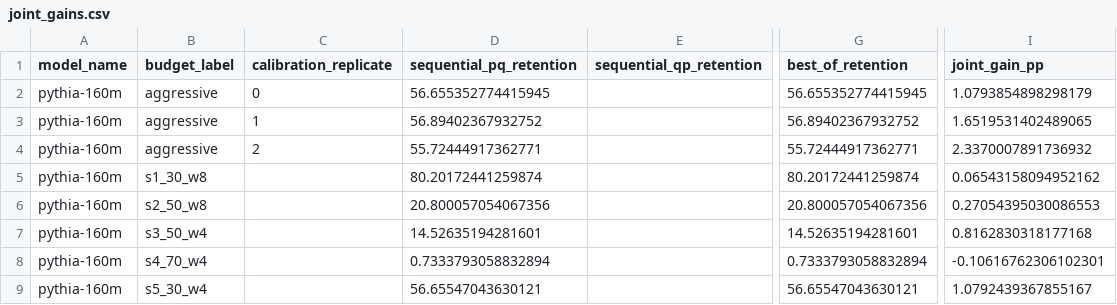
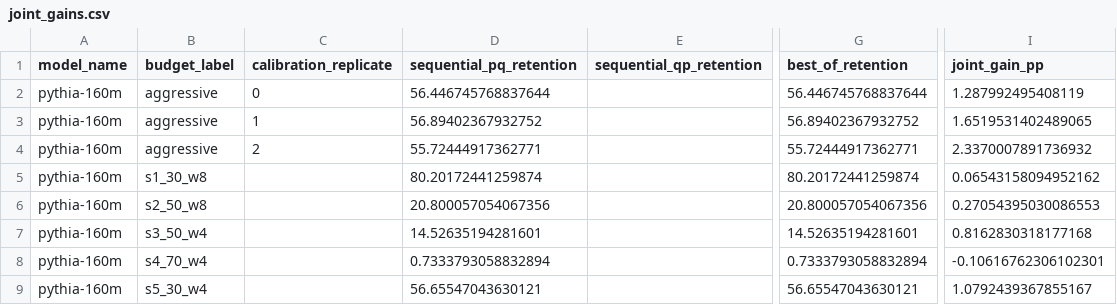
Before and after one commit to shehryarf67/Scale-Aware-Joint-Compression, a CSV file: results/evidence/joint_gains.csv, drawn as a sheet; only a part is shown, gaps mark what is left out; the diff names each change by its address in the sheet, - before the commit and + after, or states it on an @@ line.

```diff
--- a/results/evidence/joint_gains.csv
+++ b/results/evidence/joint_gains.csv
-D2 (sequential_pq_retention): 56.655352774415945
+D2 (sequential_pq_retention): 56.446745768837644
-G2 (best_of_retention): 56.655352774415945
+G2 (best_of_retention): 56.446745768837644
-I2 (joint_gain_pp): 1.0793854898298179
+I2 (joint_gain_pp): 1.287992495408119
```
Also changed, not shown: 7 other files.
